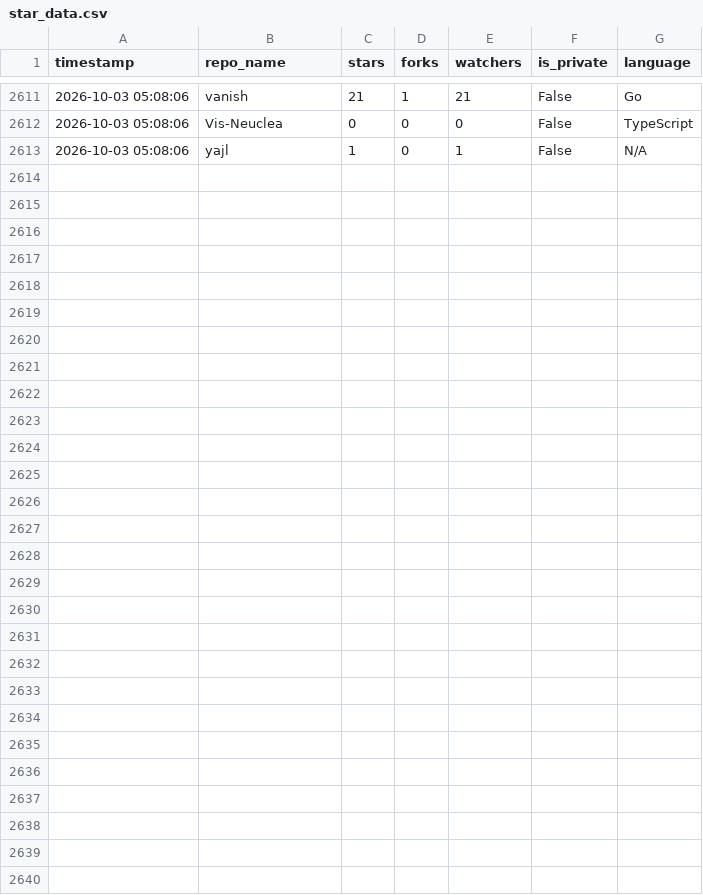
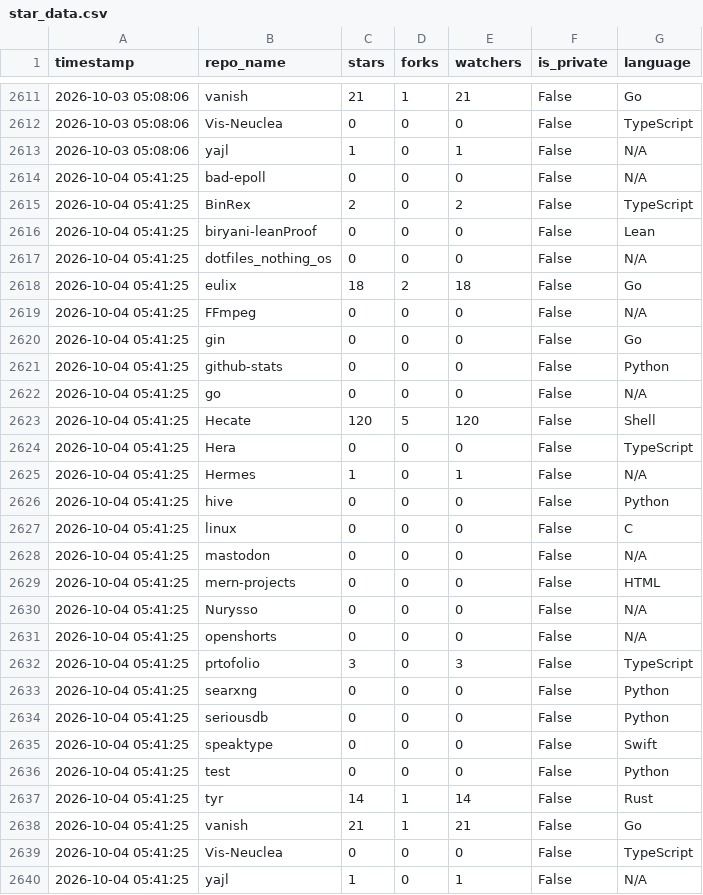
Before and after one commit to Nurysso/github-stats, a CSV file: data/star_data.csv, drawn as a sheet; only a part is shown, gaps mark what is left out; the diff names each change by its address in the sheet, - before the commit and + after, or states it on an @@ line.

```diff
--- a/data/star_data.csv
+++ b/data/star_data.csv
+row 2614: 2026-10-04 05:41:25 | bad-epoll | 0 | 0 | 0 | False | N/A
+row 2615: 2026-10-04 05:41:25 | BinRex | 2 | 0 | 2 | False | TypeScript
+row 2616: 2026-10-04 05:41:25 | biryani-leanProof | 0 | 0 | 0 | False | Lean
+row 2617: 2026-10-04 05:41:25 | dotfiles_nothing_os | 0 | 0 | 0 | False | N/A
+row 2618: 2026-10-04 05:41:25 | eulix | 18 | 2 | 18 | False | Go
+row 2619: 2026-10-04 05:41:25 | FFmpeg | 0 | 0 | 0 | False | N/A
+row 2620: 2026-10-04 05:41:25 | gin | 0 | 0 | 0 | False | Go
+row 2621: 2026-10-04 05:41:25 | github-stats | 0 | 0 | 0 | False | Python
+row 2622: 2026-10-04 05:41:25 | go | 0 | 0 | 0 | False | N/A
+row 2623: 2026-10-04 05:41:25 | Hecate | 120 | 5 | 120 | False | Shell
+row 2624: 2026-10-04 05:41:25 | Hera | 0 | 0 | 0 | False | TypeScript
+row 2625: 2026-10-04 05:41:25 | Hermes | 1 | 0 | 1 | False | N/A
+row 2626: 2026-10-04 05:41:25 | hive | 0 | 0 | 0 | False | Python
+row 2627: 2026-10-04 05:41:25 | linux | 0 | 0 | 0 | False | C
+row 2628: 2026-10-04 05:41:25 | mastodon | 0 | 0 | 0 | False | N/A
+row 2629: 2026-10-04 05:41:25 | mern-projects | 0 | 0 | 0 | False | HTML
+row 2630: 2026-10-04 05:41:25 | Nurysso | 0 | 0 | 0 | False | N/A
+row 2631: 2026-10-04 05:41:25 | openshorts | 0 | 0 | 0 | False | N/A
+row 2632: 2026-10-04 05:41:25 | prtofolio | 3 | 0 | 3 | False | TypeScript
+row 2633: 2026-10-04 05:41:25 | searxng | 0 | 0 | 0 | False | Python
+row 2634: 2026-10-04 05:41:25 | seriousdb | 0 | 0 | 0 | False | Python
+row 2635: 2026-10-04 05:41:25 | speaktype | 0 | 0 | 0 | False | Swift
+row 2636: 2026-10-04 05:41:25 | test | 0 | 0 | 0 | False | Python
+row 2637: 2026-10-04 05:41:25 | tyr | 14 | 1 | 14 | False | Rust
+row 2638: 2026-10-04 05:41:25 | vanish | 21 | 1 | 21 | False | Go
+row 2639: 2026-10-04 05:41:25 | Vis-Neuclea | 0 | 0 | 0 | False | TypeScript
+row 2640: 2026-10-04 05:41:25 | yajl | 1 | 0 | 1 | False | N/A
```
Also changed, not shown: data/clone_data.csv, 3 other files.
